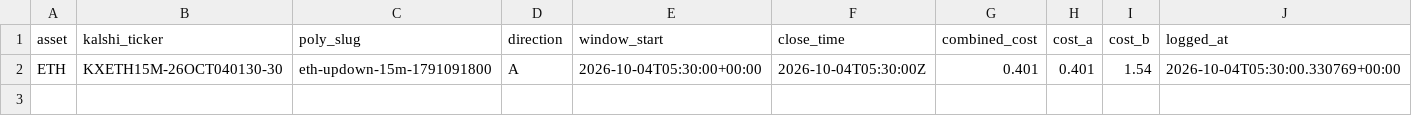
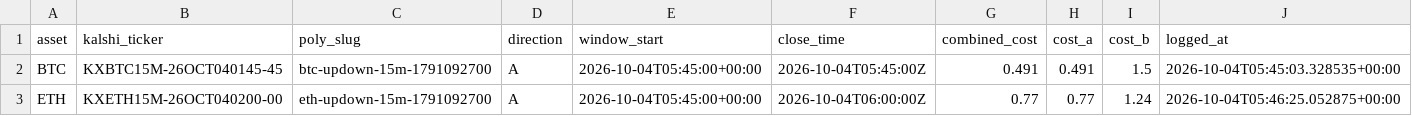
Before and after one commit to Prinxe-crypto/reference-gap-bot-v2, a CSV file: open_positions.csv, drawn as a sheet.

```diff
--- a/open_positions.csv
+++ b/open_positions.csv
@@ -1,2 +1,3 @@
 asset,kalshi_ticker,poly_slug,direction,window_start,close_time,combined_cost,cost_a,cost_b,logged_at
-ETH,KXETH15M-26OCT040130-30,eth-updown-15m-1791091800,A,2026-10-04T05:30:00+00:00,2026-10-04T05:30:00Z,0.401,0.401,1.54,2026-10-04T05:30:00.330769+00:00
+BTC,KXBTC15M-26OCT040145-45,btc-updown-15m-1791092700,A,2026-10-04T05:45:00+00:00,2026-10-04T05:45:00Z,0.491,0.491,1.5,2026-10-04T05:45:03.328535+00:00
+ETH,KXETH15M-26OCT040200-00,eth-updown-15m-1791092700,A,2026-10-04T05:45:00+00:00,2026-10-04T06:00:00Z,0.77,0.77,1.24,2026-10-04T05:46:25.052875+00:00
```
Also changed, not shown: closed_positions.csv.
